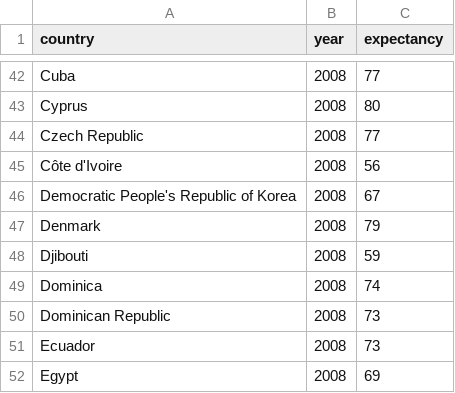
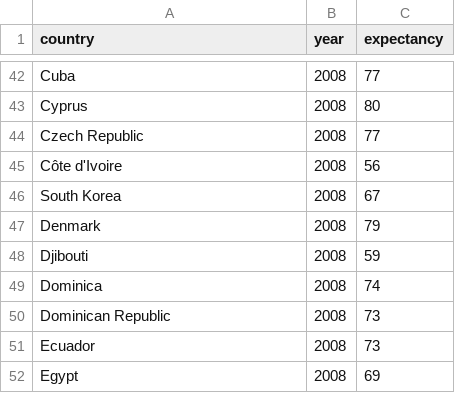
Before and after one commit to adhtani/DataScience-classes, a CSV file: DSC640_assignments/ex4-2/life-expectancy.csv, drawn as a sheet; only a part is shown, gaps mark what is left out.

Commit message:
all DSC 640 Assignments

```diff
--- a/DSC640_assignments/ex4-2/life-expectancy.csv
+++ b/DSC640_assignments/ex4-2/life-expectancy.csv
@@ -45,3 +45,3 @@ Czech Republic,2008,77
 Côte d'Ivoire,2008,56
-Democratic People's Republic of Korea,2008,67
+South Korea,2008,67
 Denmark,2008,79
```
Also changed, not shown: 40 other files.
